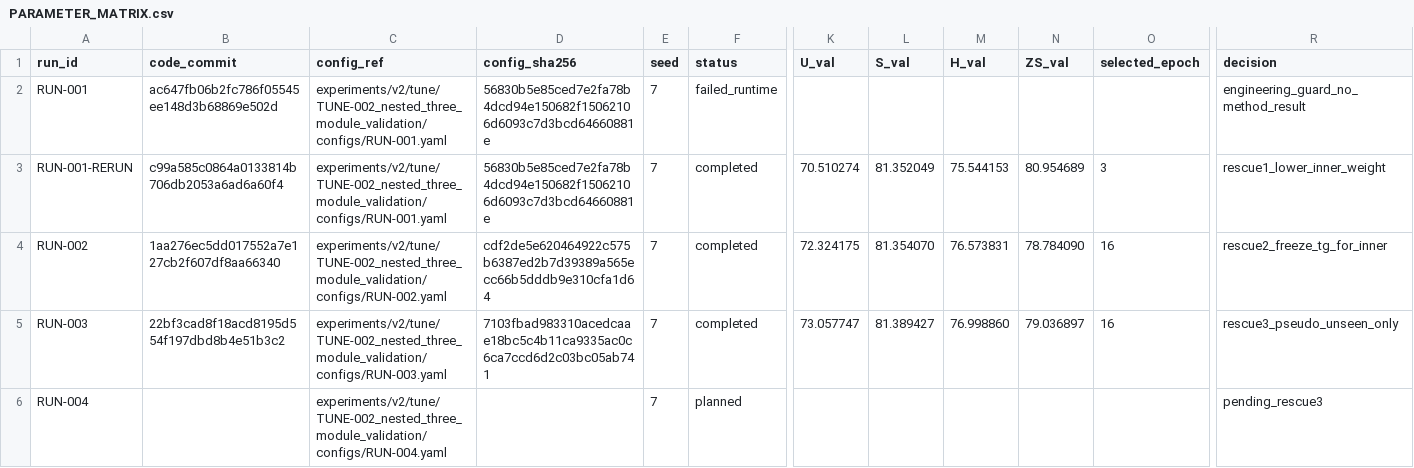
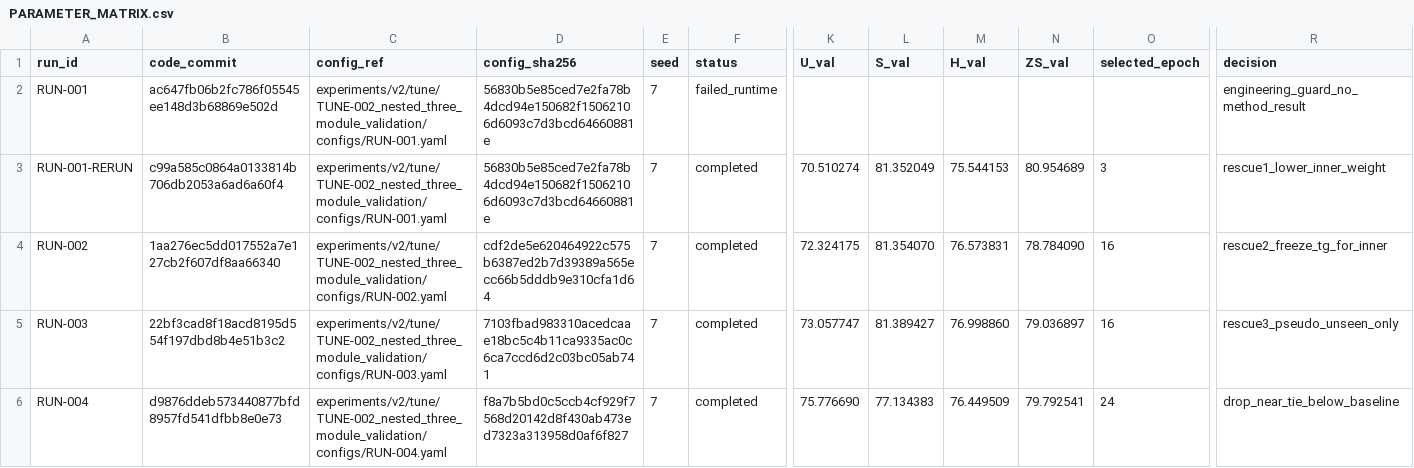
Before and after one commit to GetlotMoney/gzsl-paper, a CSV file: experiments/v2/tune/TUNE-002_nested_three_module_validation/PARAMETER_MATRIX.csv, drawn as a sheet; only a part is shown, gaps mark what is left out; the diff names each change by its address in the sheet, - before the commit and + after, or states it on an @@ line.

Commit message:
close nested validation inner-loss study

```diff
--- a/experiments/v2/tune/TUNE-002_nested_three_module_validation/PARAMETER_MATRIX.csv
+++ b/experiments/v2/tune/TUNE-002_nested_three_module_validation/PARAMETER_MATRIX.csv
-B6 (code_commit): (empty)
+B6 (code_commit): d9876ddeb573440877bfd8957fd541dfbb8e0e73
-D6 (config_sha256): (empty)
+D6 (config_sha256): f8a7b5bd0c5ccb4cf929f7568d20142d8f430ab473ed7323a313958d0af6f827
-F6 (status): planned
+F6 (status): completed
-K6 (U_val): (empty)
+K6 (U_val): 75.776690
-L6 (S_val): (empty)
+L6 (S_val): 77.134383
-M6 (H_val): (empty)
+M6 (H_val): 76.449509
-N6 (ZS_val): (empty)
+N6 (ZS_val): 79.792541
-O6 (selected_epoch): (empty)
+O6 (selected_epoch): 24
-R6 (decision): pending_rescue3
+R6 (decision): drop_near_tie_below_baseline
```
Also changed, not shown: 5 other files.
